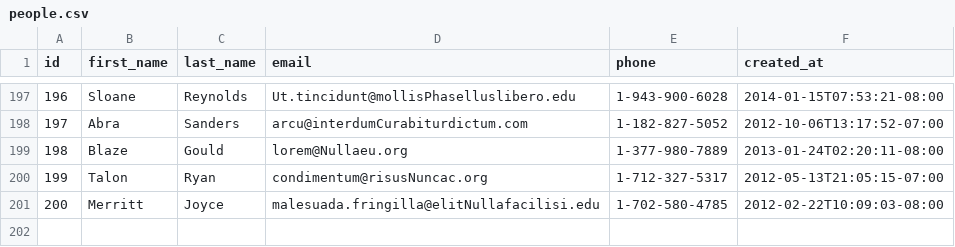
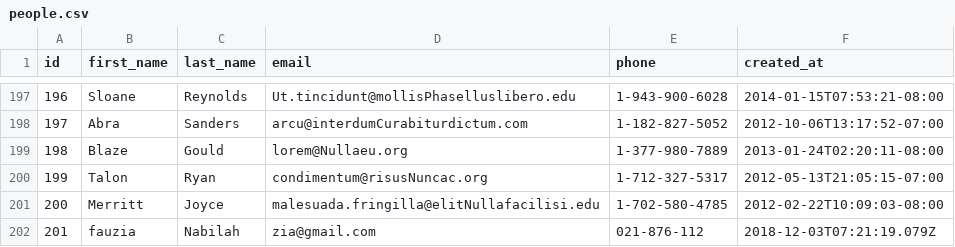
Before and after one commit to zen-fox-2018/parsing-data-1, a CSV file: people.csv, drawn as a sheet; only a part is shown, gaps mark what is left out; the diff names each change by its address in the sheet, - before the commit and + after, or states it on an @@ line.

```diff
--- a/people.csv
+++ b/people.csv
+row 202: 201 | fauzia | Nabilah | zia@gmail.com | 021-876-112 | 2018-12-03T07:21:19.079Z
```
Also changed, not shown: 1 other file.
